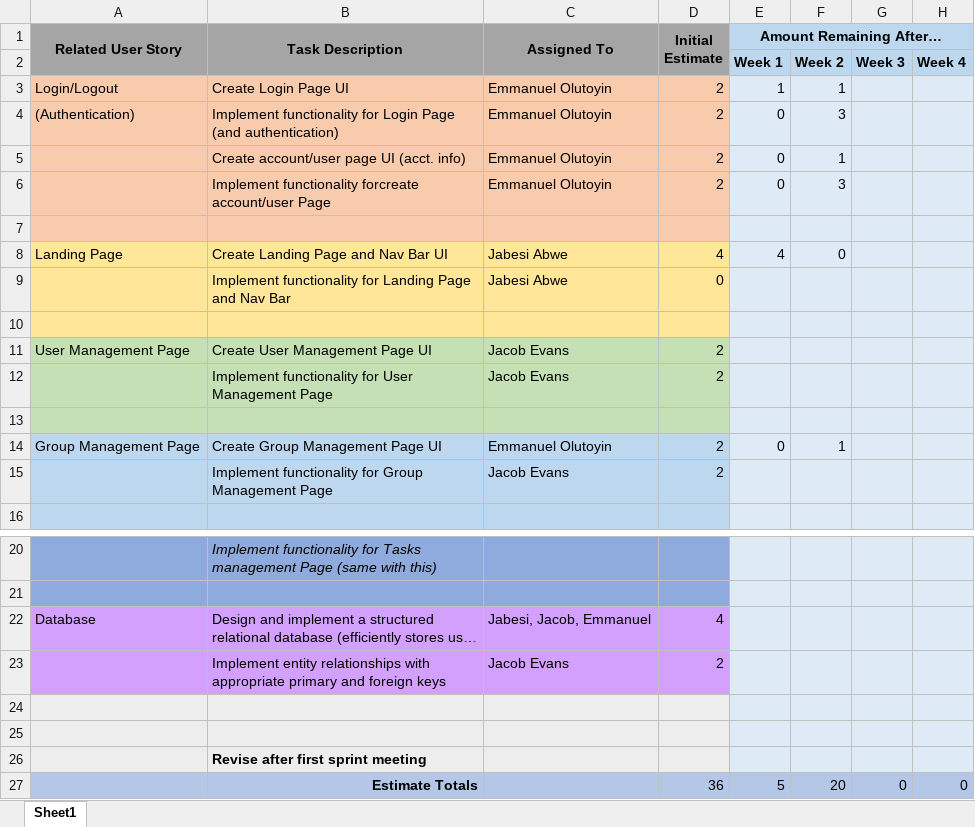
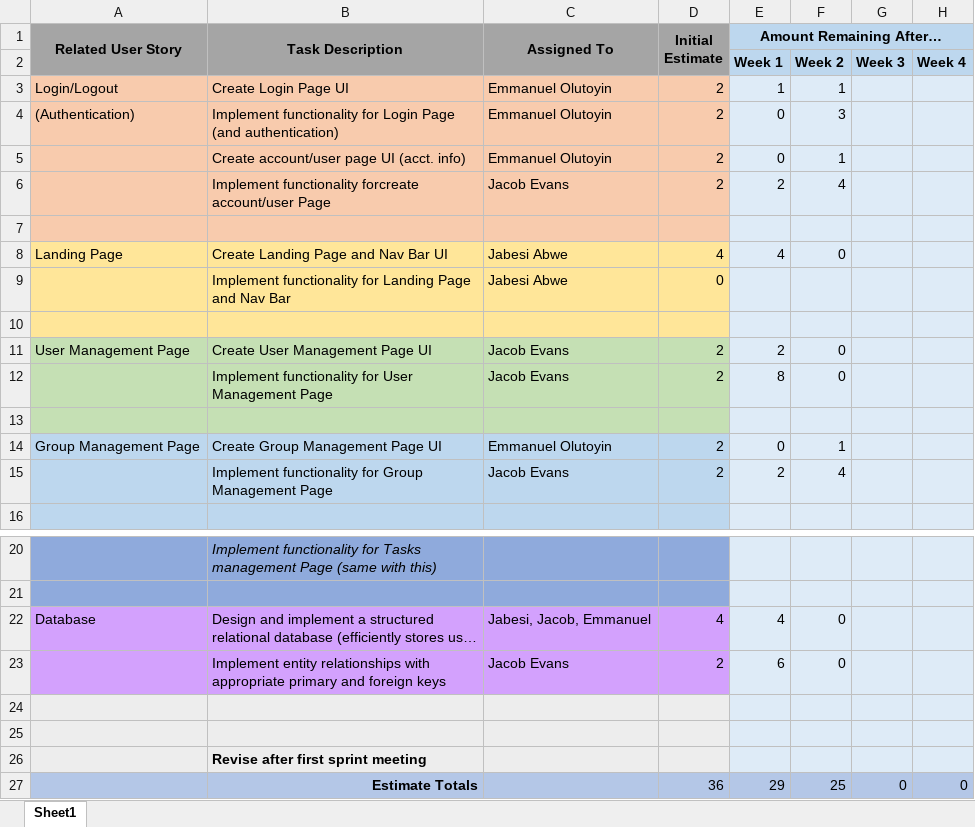
Before and after one commit to jacobevans1/CapstoneGroup3, an Excel workbook: sprints/sprint1/Sprint 1 Backlog Burndown.xlsx, sheet Sheet1, drawn as a sheet; only a part is shown, gaps mark what is left out; long unchanged cells end in …; values as stored, in another font and other column widths than the file's, no borders; charts and pictures not drawn; the diff names each change by its address in the sheet, - before the commit and + after, or states it on an @@ line.

Commit message:
Update Sprint 1 Backlog

```diff
--- a/sprints/sprint1/Sprint 1 Backlog Burndown.xlsx (sheet Sheet1)
+++ b/sprints/sprint1/Sprint 1 Backlog Burndown.xlsx (sheet Sheet1)
-C6 (Assigned To): Emmanuel Olutoyin
+C6 (Assigned To): Jacob Evans
-E6 (Amount Remaining After…): 0
+E6 (Amount Remaining After…): 2
-F6: 3
+F6: 4
-E11 (Amount Remaining After…): (empty)
+E11 (Amount Remaining After…): 2
-F11:F12: (empty)
+F11:F12: 0
-E12 (Amount Remaining After…): (empty)
+E12 (Amount Remaining After…): 8
-E15 (Amount Remaining After…): (empty)
+E15 (Amount Remaining After…): 2
-F15: (empty)
+F15: 4
-E22 (Amount Remaining After…): (empty)
+E22 (Amount Remaining After…): 4
-F22:F23: (empty)
+F22:F23: 0
-E23 (Amount Remaining After…): (empty)
+E23 (Amount Remaining After…): 6
-E27 (Amount Remaining After…): 5
+E27 (Amount Remaining After…): 29
-F27: 20
+F27: 25
```
Also changed, not shown: charts or pictures.
